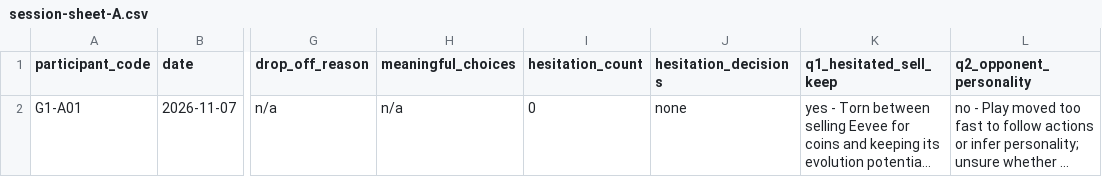
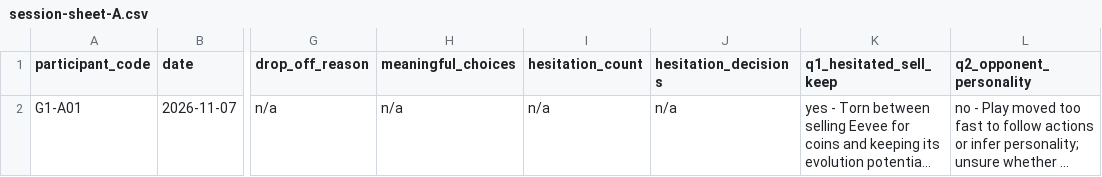
Before and after one commit to AokDesu/poke-monopoly, a CSV file: docs/playtest/g1/session-sheet-A.csv, drawn as a sheet; only a part is shown, gaps mark what is left out; long unchanged cells end in …; the diff names each change by its address in the sheet, - before the commit and + after, or states it on an @@ line.

```diff
--- a/docs/playtest/g1/session-sheet-A.csv
+++ b/docs/playtest/g1/session-sheet-A.csv
-I2 (hesitation_count): 0
+I2 (hesitation_count): n/a
-J2 (hesitation_decisions): none
+J2 (hesitation_decisions): n/a
```
